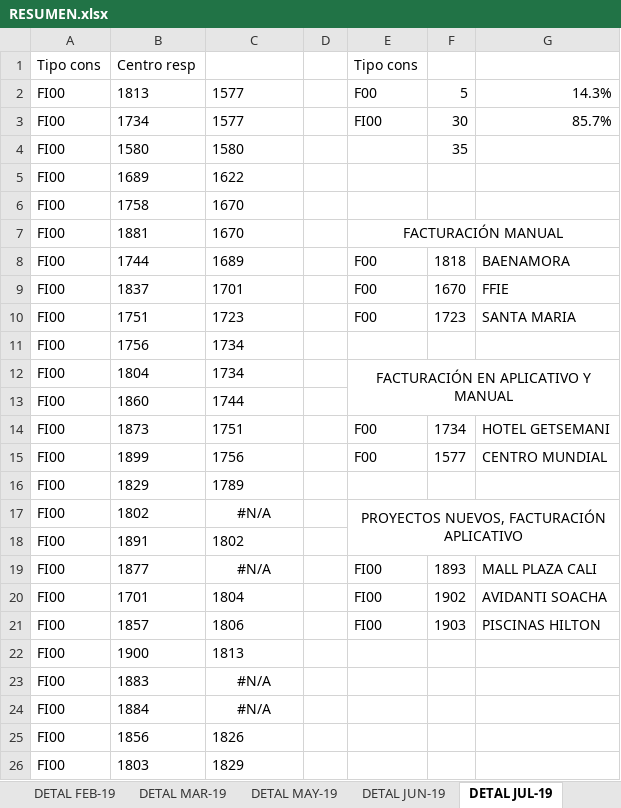
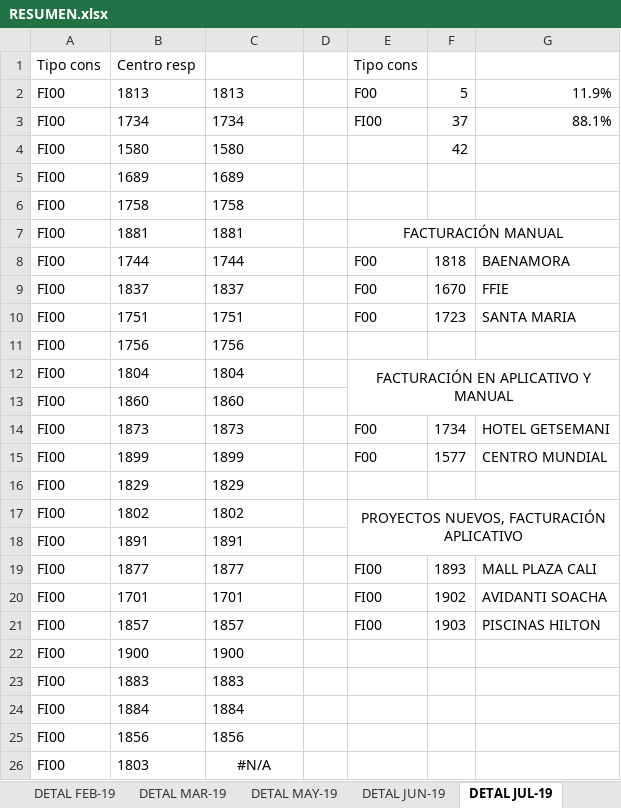
Before and after one commit to jaimeparramilic/PROYECTO1-INGRESOS, an Excel workbook: DOCUMENTACION/INDICADOR FACTURACIÓN/RESUMEN.xlsx, sheet DETAL JUL-19, drawn as a sheet; only a part is shown; values as stored, in another font and other column widths than the file's, no borders; the diff covers the shown part only; the diff names each change by its address in the sheet, - before the commit and + after, or states it on an @@ line.

Commit message:
Update RESUMEN.xlsx

```diff
--- a/DOCUMENTACION/INDICADOR FACTURACIÓN/RESUMEN.xlsx (sheet DETAL JUL-19)
+++ b/DOCUMENTACION/INDICADOR FACTURACIÓN/RESUMEN.xlsx (sheet DETAL JUL-19)
-C2: 1577
+C2: 1813
-G2: 14.3%
+G2: 11.9%
-C3: 1577
+C3: 1734
-F3: 30
+F3: 37
-G3: 85.7%
+G3: 88.1%
-F4: 35
+F4: 42
-C5: 1622
+C5: 1689
-C6: 1670
+C6: 1758
-C7: 1670
+C7: 1881
-C8: 1689
+C8: 1744
-C9: 1701
+C9: 1837
-C10: 1723
+C10: 1751
-C11: 1734
+C11: 1756
-C12: 1734
+C12: 1804
-C13: 1744
+C13: 1860
-C14: 1751
+C14: 1873
-C15: 1756
+C15: 1899
-C16: 1789
+C16: 1829
-C17: #N/A
+C17: 1802
-C17 alignment: center
+C17 alignment: left
-C18: 1802
+C18: 1891
-C19: #N/A
+C19: 1877
-C19 alignment: center
+C19 alignment: left
-C20: 1804
+C20: 1701
-C21: 1806
+C21: 1857
-C22: 1813
+C22: 1900
-C23: #N/A
+C23: 1883
-C23:C24 alignment: center
+C23:C24 alignment: left
-C24: #N/A
+C24: 1884
-C25: 1826
+C25: 1856
-C26: 1829
+C26: #N/A
-C26 alignment: left
+C26 alignment: center
```
Also changed, not shown: 10 edited cells and cell formats elsewhere in this sheet, sheet DETAL AGO-19, charts or pictures.
